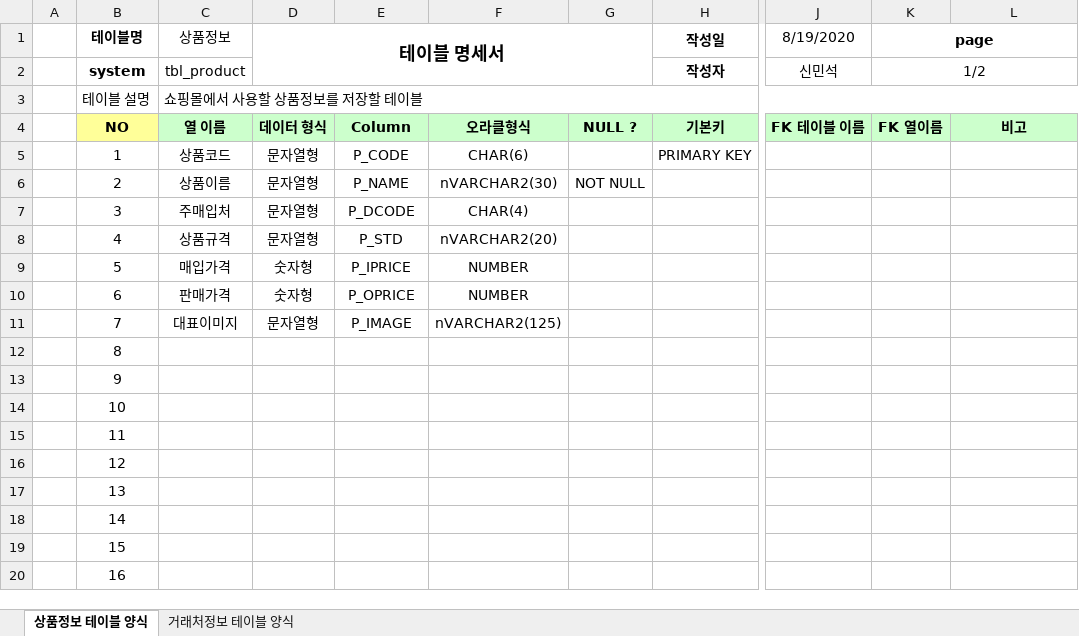
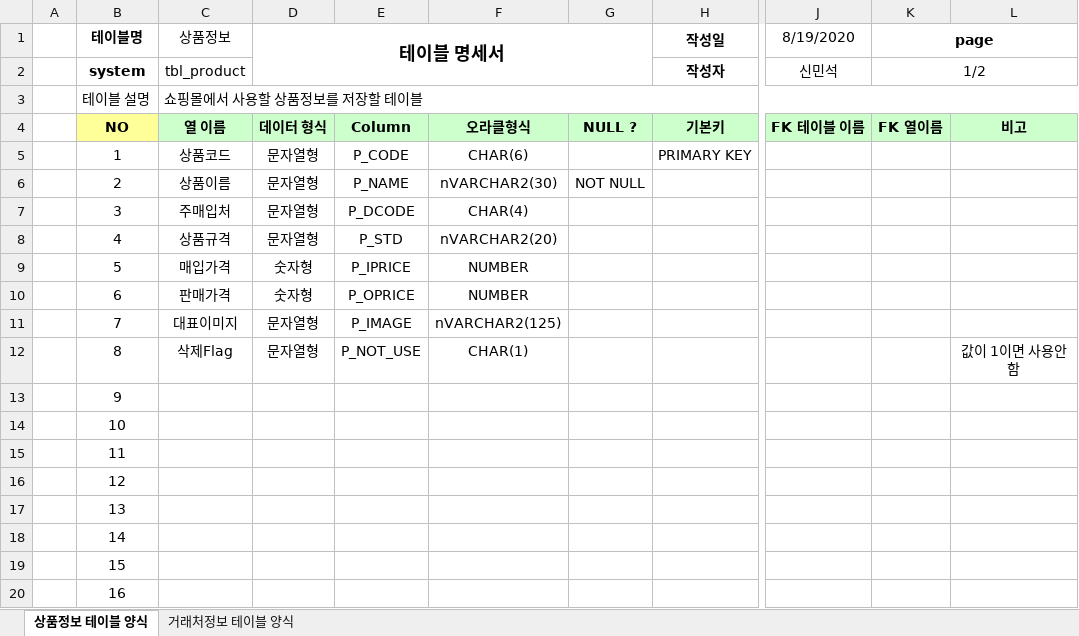
Before and after one commit to smskit726/Biz_506_2020_07_SpringMVC, an Excel workbook: SpMVC_ShopV2/쇼핑몰 테이블명세 양식.xlsx, sheet 상품정보 테이블 양식, drawn as a sheet; only a part is shown, gaps mark what is left out; values as stored, in another font and other column widths than the file's, no borders; the diff names each change by its address in the sheet, - before the commit and + after, or states it on an @@ line.

Commit message:
Shop Service V2 (update, delete)

```diff
--- a/SpMVC_ShopV2/쇼핑몰 테이블명세 양식.xlsx (sheet 상품정보 테이블 양식)
+++ b/SpMVC_ShopV2/쇼핑몰 테이블명세 양식.xlsx (sheet 상품정보 테이블 양식)
-C12 (상품정보): (empty)
+C12 (상품정보): 삭제Flag
-D12 (테이블 명세서): (empty)
+D12 (테이블 명세서): 문자열형
-E12: (empty)
+E12: P_NOT_USE
-F12: (empty)
+F12: CHAR(1)
-L12: (empty)
+L12: 값이 1이면 사용안함
```
Also changed, not shown: sheet 거래처정보 테이블 양식, 11 other files.
